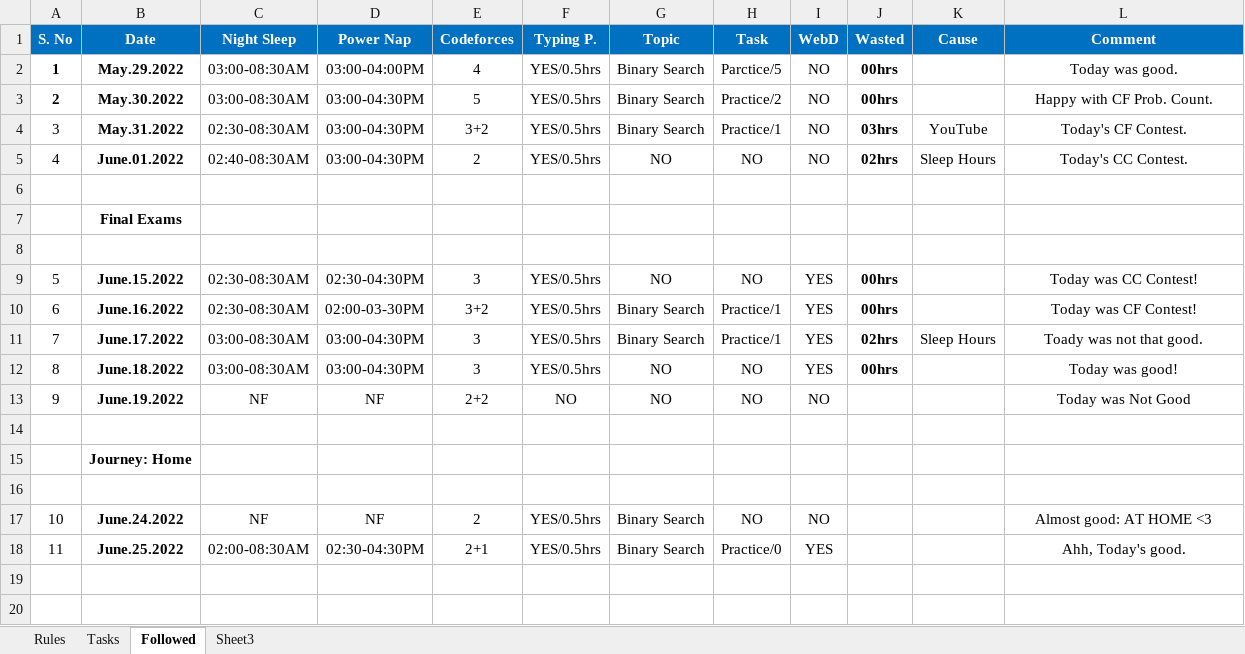
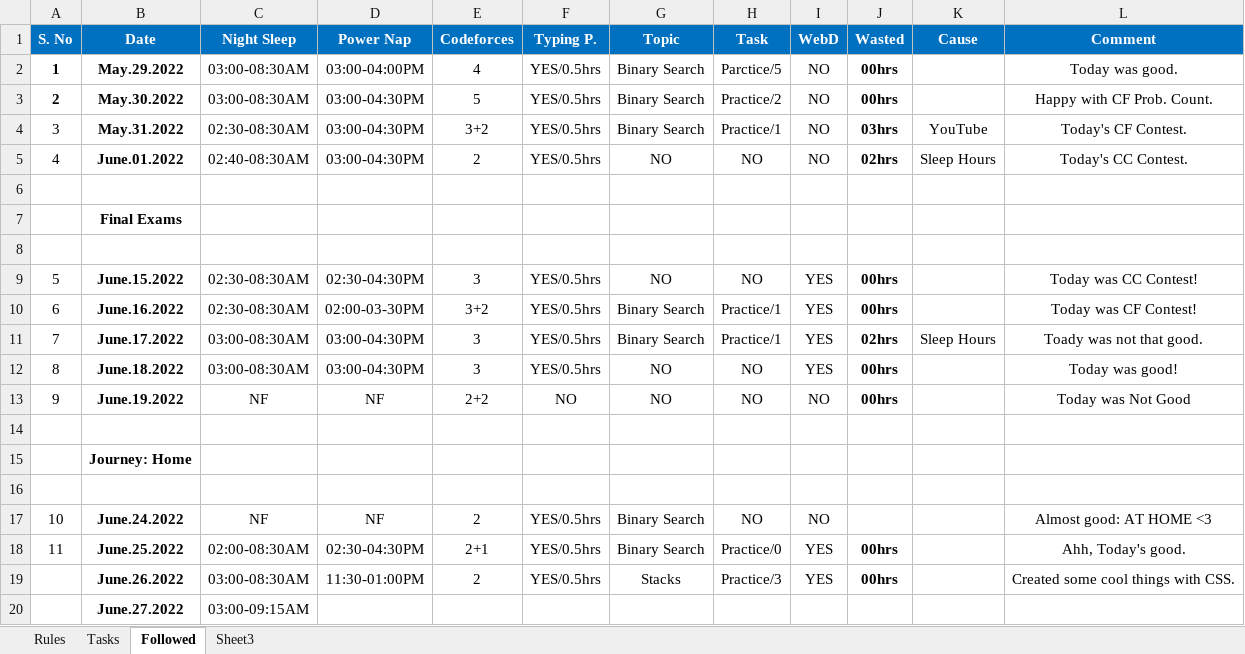
Before and after one commit to TheDev05/CARDIO, an Excel workbook: Holiday.xlsx, sheet Followed, drawn as a sheet; values as stored, in another font and other column widths than the file's, no borders; the diff names each change by its address in the sheet, - before the commit and + after, or states it on an @@ line.

Commit message:
Practice

```diff
--- a/Holiday.xlsx (sheet Followed)
+++ b/Holiday.xlsx (sheet Followed)
-J13 (Wasted): (empty)
+J13 (Wasted): 00hrs
-J18 (Wasted): (empty)
+J18 (Wasted): 00hrs
+row 19:  | June.26.2022 | 03:00-08:30AM | 11:30-01:00PM | 2 | YES/0.5hrs | Stacks | Practice/3 | YES | 00hrs |  | Created some cool things with CSS.
+row 20:  | June.27.2022 | 03:00-09:15AM
```
Also changed, not shown: charts or pictures, 22 other files.
